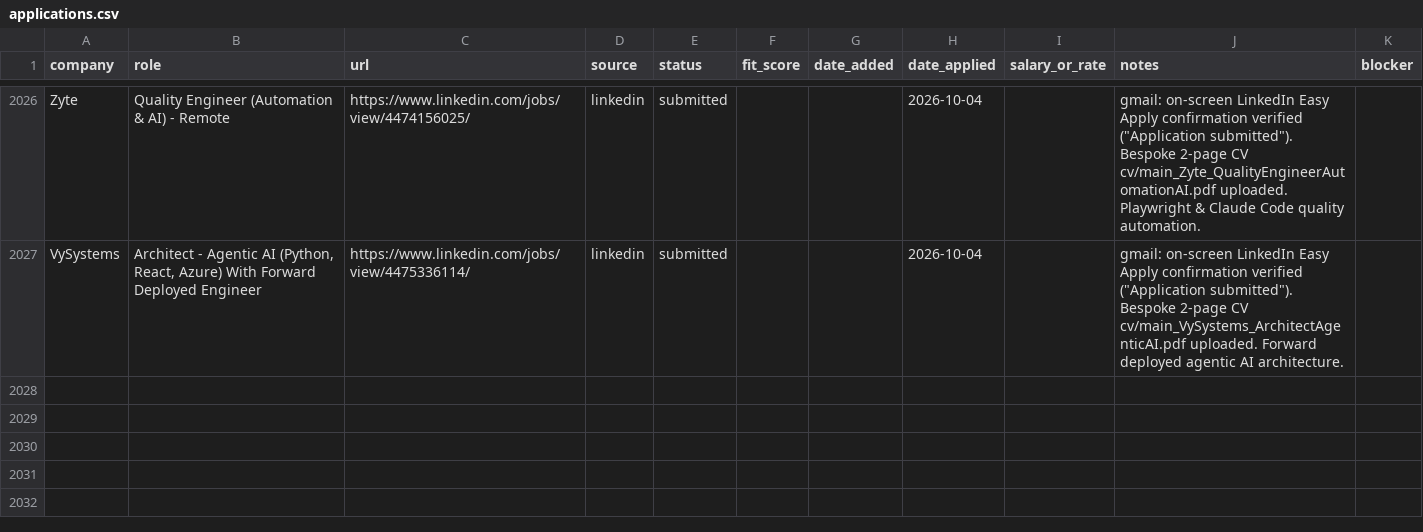
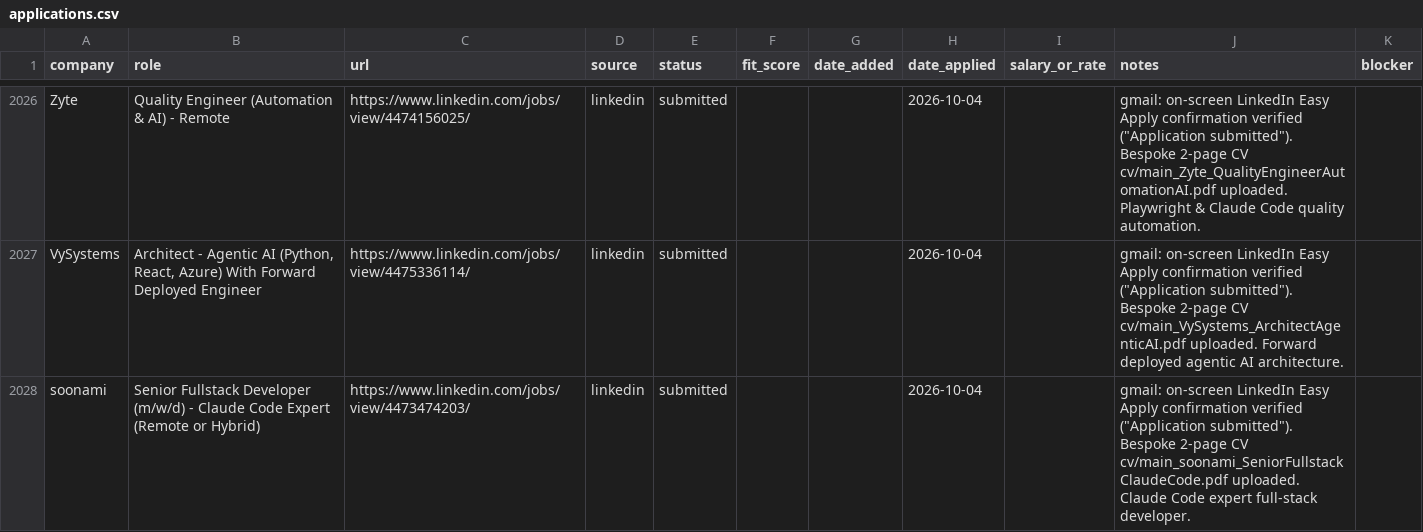
Before and after one commit to prab-gupta/job-hunt, a CSV file: data/csvs/applications.csv, drawn as a sheet; only a part is shown, gaps mark what is left out; the diff names each change by its address in the sheet, - before the commit and + after, or states it on an @@ line.

```diff
--- a/data/csvs/applications.csv
+++ b/data/csvs/applications.csv
+row 2028: soonami | Senior Fullstack Developer (m/w/d) - Claude Code Expert (Remote or Hybrid) | https://www.linkedin.com/jobs/view/4473474203/ | linkedin | submitted |  |  | 2026-10-04 |  | gmail: on-screen LinkedIn Easy Apply confirmation verified ("Application submitted"). Bespoke 2-page CV cv/main_soonami_SeniorFullstackClaudeCode.pdf uploaded. Claude Code expert full-stack developer.
```
Also changed, not shown: applications.csv, loop/applications.csv, 2 other files.
